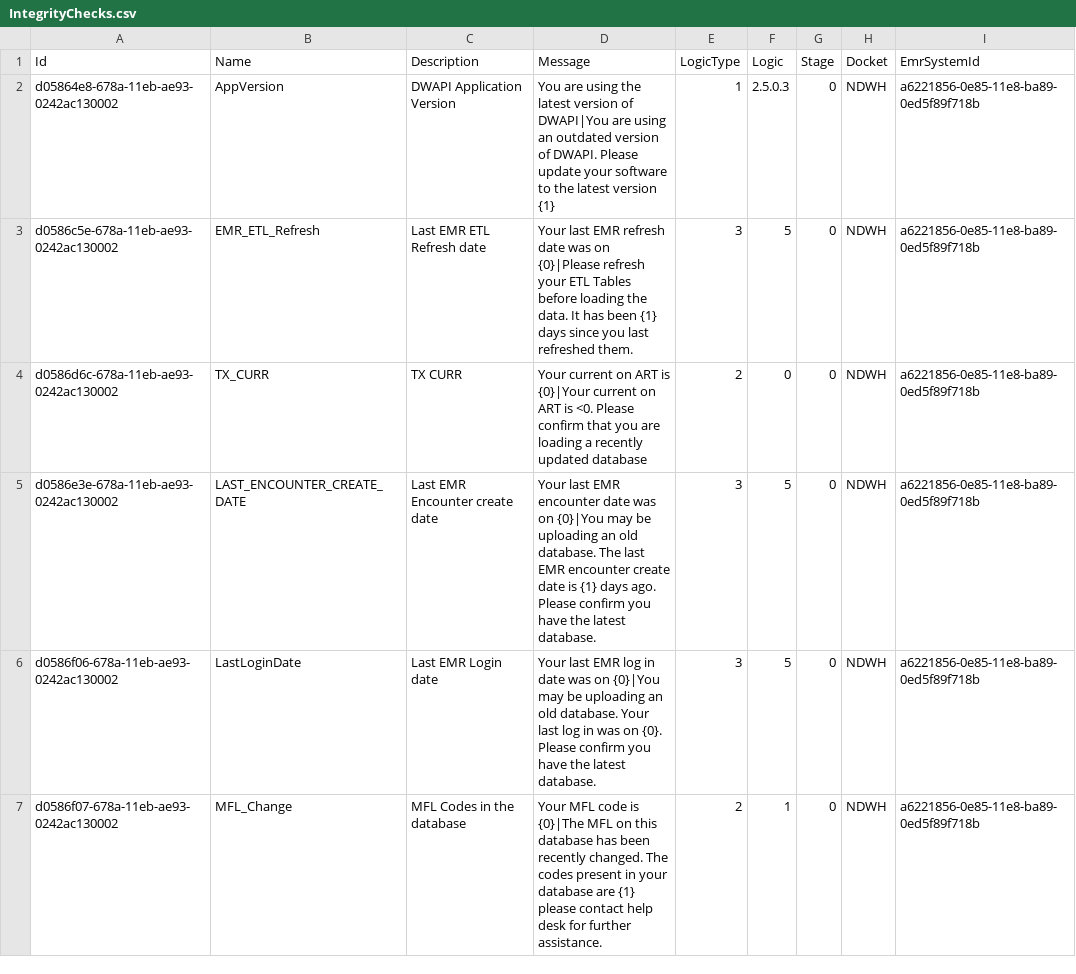
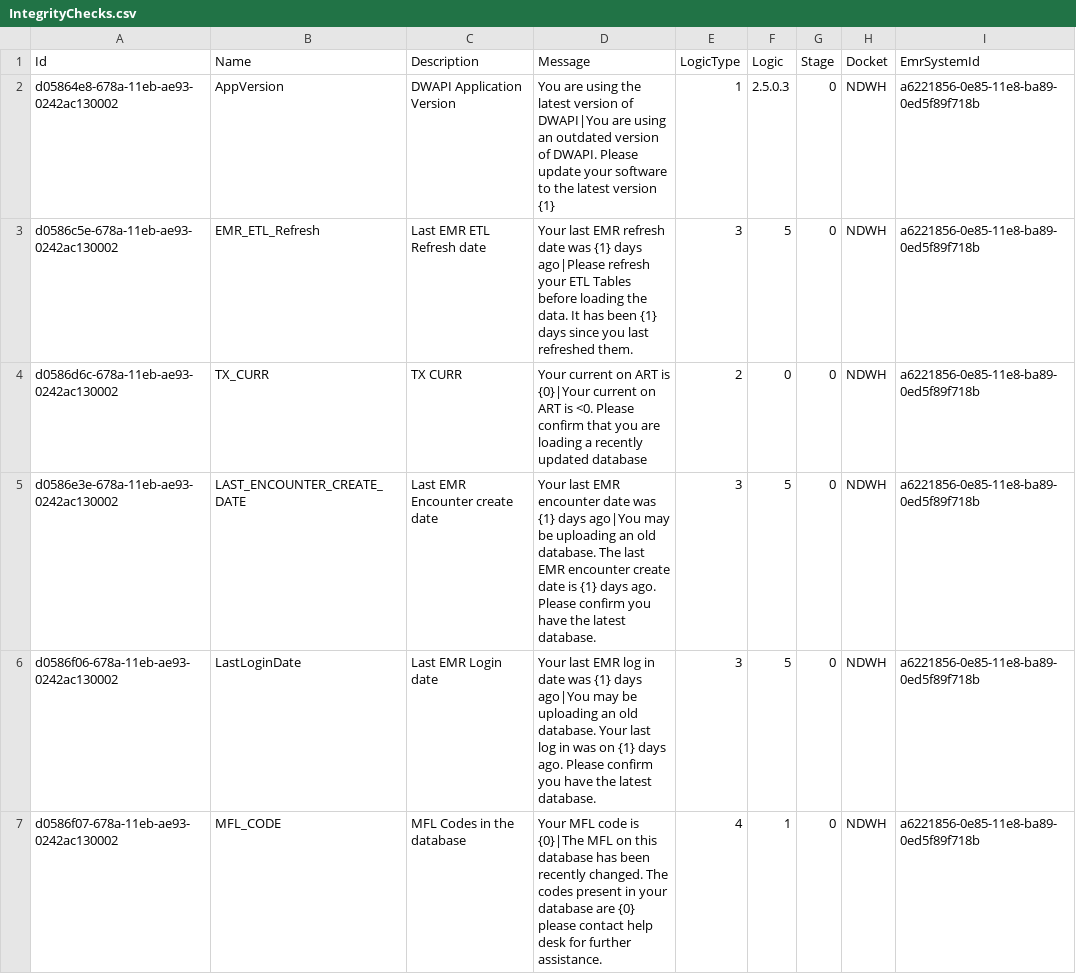
Before and after one commit to palladiumkenya/dwapi, a CSV file: src/Dwapi.SettingsManagement.Infrastructure/Seed/IntegrityChecks.csv, drawn as a sheet.

```diff
--- a/src/Dwapi.SettingsManagement.Infrastructure/Seed/IntegrityChecks.csv
+++ b/src/Dwapi.SettingsManagement.Infrastructure/Seed/IntegrityChecks.csv
@@ -2,6 +2,6 @@ Id,Name,Description,Message,LogicType,Logic,Stage,Docket,EmrSystemId
 d05864e8-678a-11eb-ae93-0242ac130002,AppVersion,DWAPI Application Version,You are using the latest version of DWAPI|You are using an outdated version of DWAPI. Please update your software to the latest version {1},1,2.5.0.3,0,NDWH,a6221856-0e85-11e8-ba89-0ed5f89f718b
-d0586c5e-678a-11eb-ae93-0242ac130002,EMR_ETL_Refresh,Last EMR ETL Refresh date,Your last EMR refresh date was on {0}|Please refresh your ETL Tables before loading the data. It has been {1} days since you last refreshed them.,3,5,0,NDWH,a6221856-0e85-11e8-ba89-0ed5f89f718b
+d0586c5e-678a-11eb-ae93-0242ac130002,EMR_ETL_Refresh,Last EMR ETL Refresh date,Your last EMR refresh date was {1} days ago|Please refresh your ETL Tables before loading the data. It has been {1} days since you last refreshed them.,3,5,0,NDWH,a6221856-0e85-11e8-ba89-0ed5f89f718b
 d0586d6c-678a-11eb-ae93-0242ac130002,TX_CURR,TX CURR,Your current on ART is {0}|Your current on ART is <0. Please confirm that you are loading a recently updated database,2,0,0,NDWH,a6221856-0e85-11e8-ba89-0ed5f89f718b
-d0586e3e-678a-11eb-ae93-0242ac130002,LAST_ENCOUNTER_CREATE_DATE,Last EMR Encounter create date,Your last EMR encounter date was on {0}|You may be uploading an old database. The last EMR encounter create date is {1} days ago. Please confirm you have the latest database. ,3,5,0,NDWH,a6221856-0e85-11e8-ba89-0ed5f89f718b
-d0586f06-678a-11eb-ae93-0242ac130002,LastLoginDate,Last EMR Login date,Your last EMR log in date was on {0}|You may be uploading an old database. Your last log in was on {0}. Please confirm you have the latest database.,3,5,0,NDWH,a6221856-0e85-11e8-ba89-0ed5f89f718b
-d0586f07-678a-11eb-ae93-0242ac130002,MFL_Change,MFL Codes in the database,Your MFL code is {0}|The MFL on this database has been recently changed. The codes present in your database are {1} please contact help desk for further assistance.,2,1,0,NDWH,a6221856-0e85-11e8-ba89-0ed5f89f718b
+d0586e3e-678a-11eb-ae93-0242ac130002,LAST_ENCOUNTER_CREATE_DATE,Last EMR Encounter create date,Your last EMR encounter date was {1} days ago|You may be uploading an old database. The last EMR encounter create date is {1} days ago. Please confirm you have the latest database. ,3,5,0,NDWH,a6221856-0e85-11e8-ba89-0ed5f89f718b
+d0586f06-678a-11eb-ae93-0242ac130002,LastLoginDate,Last EMR Login date,Your last EMR log in date was {1} days ago|You may be uploading an old database. Your last log in was on {1} days ago. Please confirm you have the latest database.,3,5,0,NDWH,a6221856-0e85-11e8-ba89-0ed5f89f718b
+d0586f07-678a-11eb-ae93-0242ac130002,MFL_CODE,MFL Codes in the database,Your MFL code is {0}|The MFL on this database has been recently changed. The codes present in your database are {0} please contact help desk for further assistance.,4,1,0,NDWH,a6221856-0e85-11e8-ba89-0ed5f89f718b
```
Also changed, not shown: src/Dwapi.SettingsManagement.Infrastructure/Seed/Extracts.csv, 17 other files.
